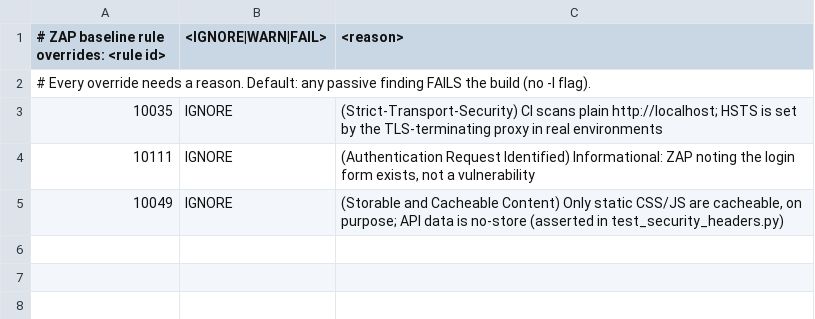
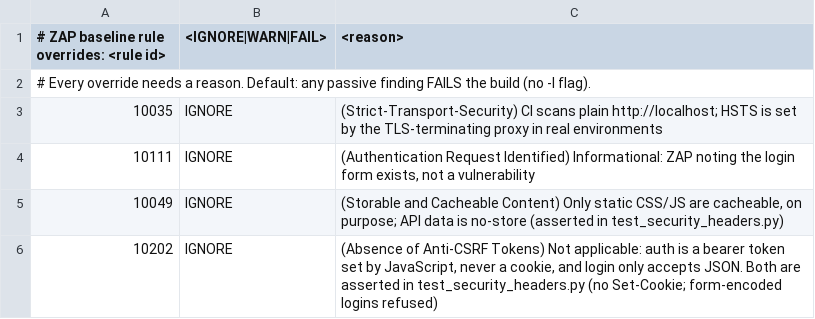
Before and after one commit to Daniel-Kav/permitpass-qa, a TSV file: .zap/rules.tsv, drawn as a sheet; the diff names each change by its address in the sheet, - before the commit and + after, or states it on an @@ line.

```diff
--- a/.zap/rules.tsv
+++ b/.zap/rules.tsv
+row 6: 10202 | IGNORE | (Absence of Anti-CSRF Tokens) Not applicable: auth is a bearer token set by JavaScript, never a cookie, and login only accepts JSON. Both are asserted in test_security_headers.py (no Set-Cookie; form-encoded logins refused)
```
Also changed, not shown: 1 other file.
